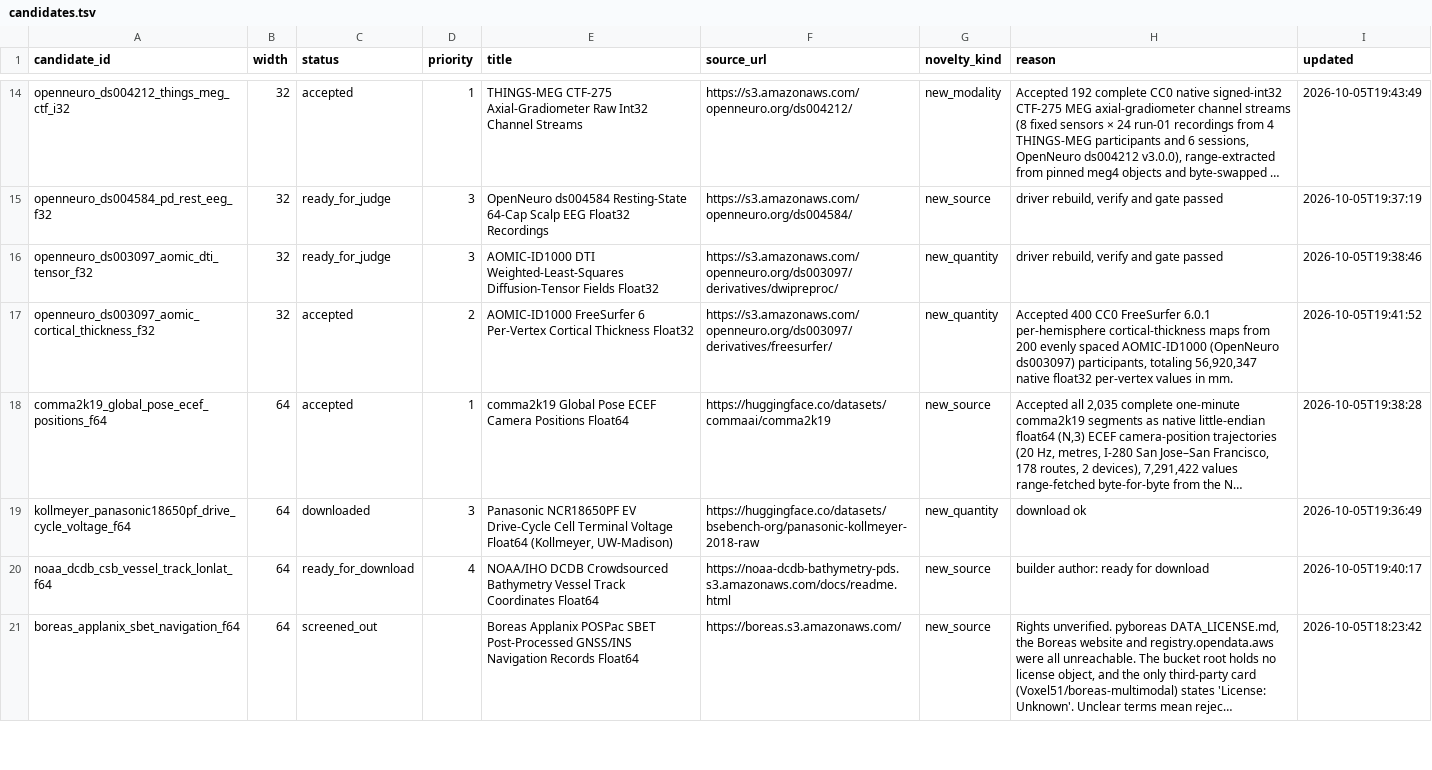
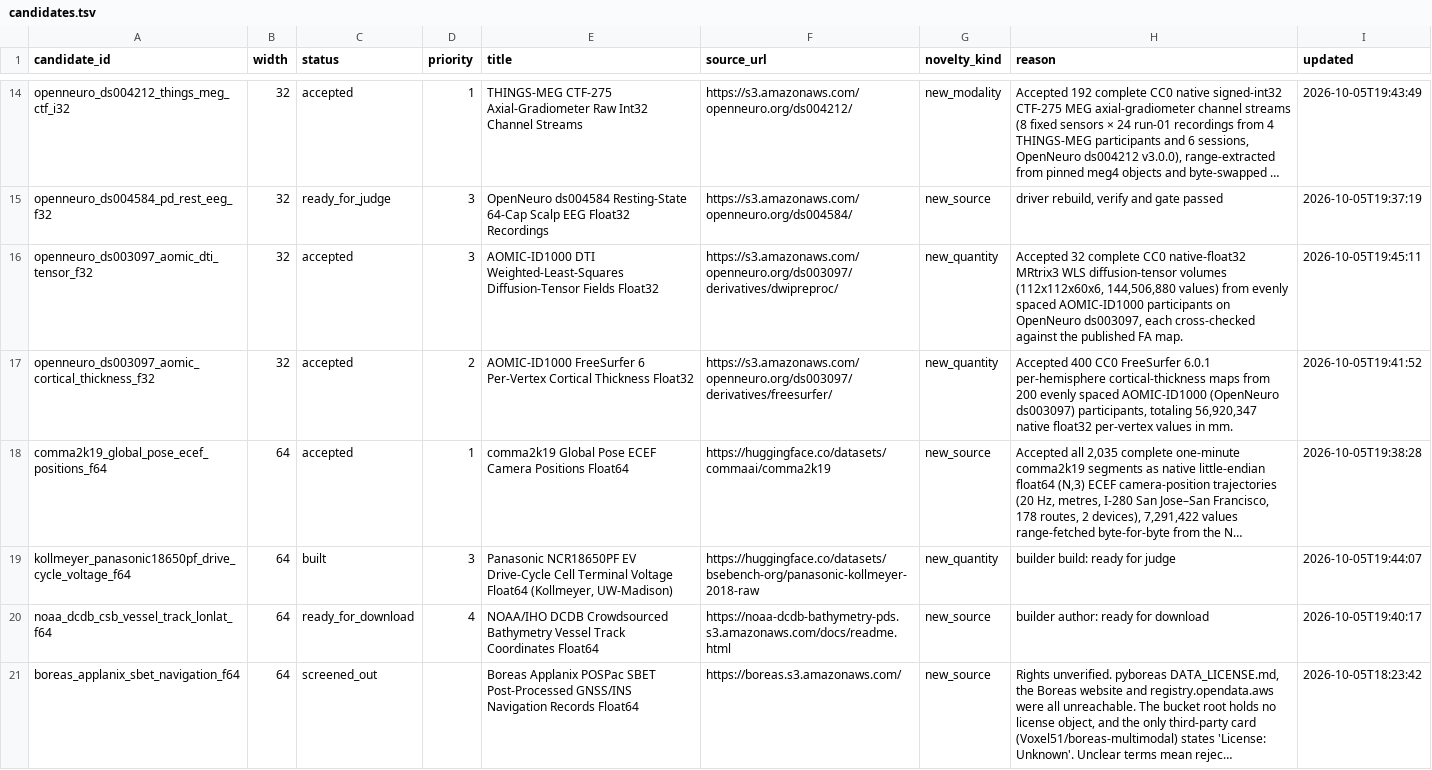
Before and after one commit to Cyan4973/public_datasets_collection, a TSV file: pipeline/candidates.tsv, drawn as a sheet; only a part is shown, gaps mark what is left out; long unchanged cells end in …; the diff names each change by its address in the sheet, - before the commit and + after, or states it on an @@ line.

```diff
--- a/pipeline/candidates.tsv
+++ b/pipeline/candidates.tsv
-C16 (status): ready_for_judge
+C16 (status): accepted
-H16 (reason): driver rebuild, verify and gate passed
+H16 (reason): Accepted 32 complete CC0 native-float32 MRtrix3 WLS diffusion-tensor volumes (112x112x60x6, 144,506,880 values) from evenly spaced AOMIC-ID1000 participants on OpenNeuro ds003097, each cross-checked against the published FA map.
-I16 (updated): 2026-10-05T19:38:46
+I16 (updated): 2026-10-05T19:45:11
-C19 (status): downloaded
+C19 (status): built
-H19 (reason): download ok
+H19 (reason): builder build: ready for judge
-I19 (updated): 2026-10-05T19:36:49
+I19 (updated): 2026-10-05T19:44:07
```
Also changed, not shown: attempts/dataset_status.tsv, reports/accepted_recipe_audit.tsv, 12 other files.
